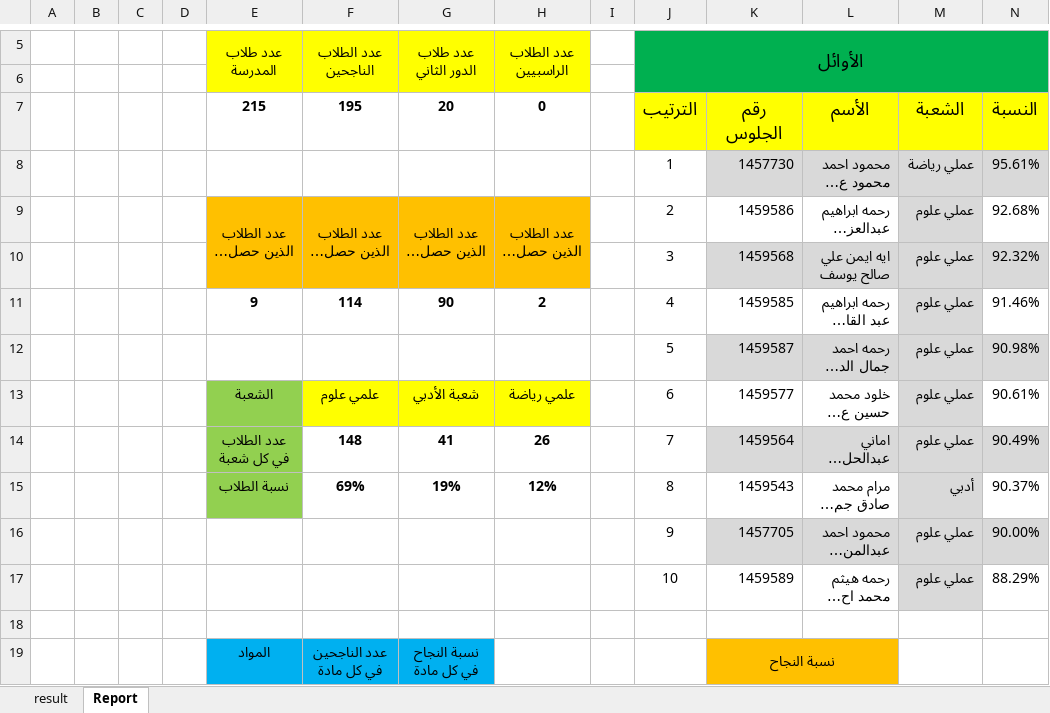
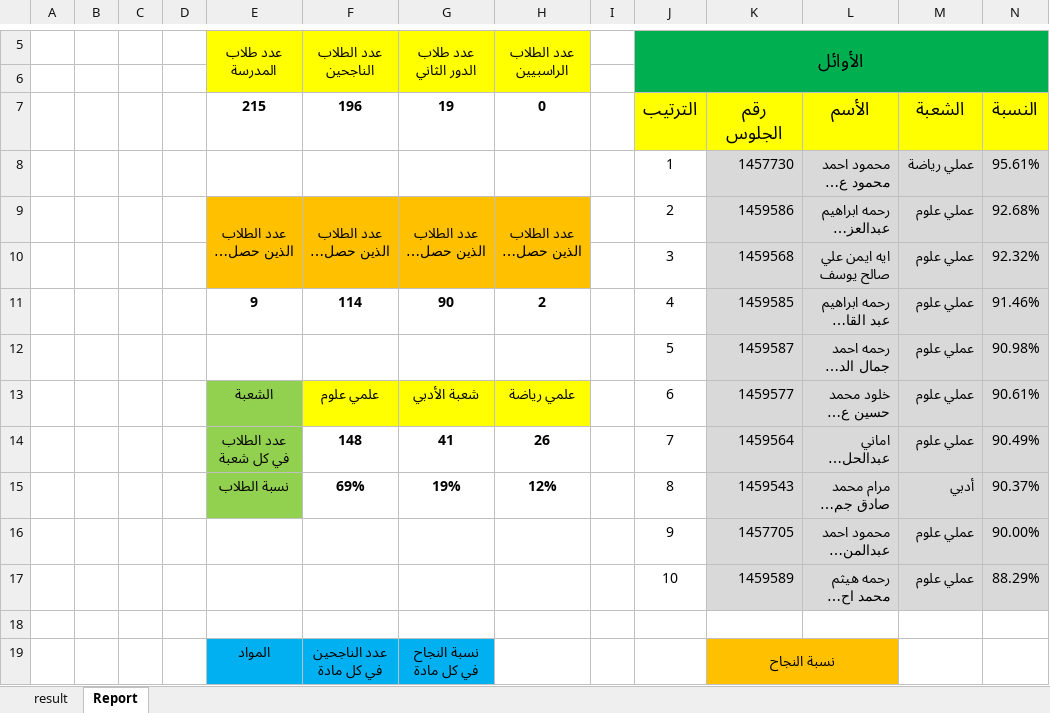
Before and after one commit to ahmedtaha89/Abo-Badawi-Secondary-School-2023, an Excel workbook: result.xlsx, sheet Report, drawn as a sheet; only a part is shown, gaps mark what is left out; long unchanged cells end in …; values as stored, in another font and other column widths than the file's, no borders; conditional formats not drawn; the diff names each change by its address in the sheet, - before the commit and + after, or states it on an @@ line.

Commit message:
update

```diff
--- a/result.xlsx (sheet Report)
+++ b/result.xlsx (sheet Report)
-F7 (عدد الطلاب الناجحين): 195
+F7 (عدد الطلاب الناجحين): 196
-G7 (عدد طلاب الدور الثاني): 20
+G7 (عدد طلاب الدور الثاني): 19
-K9:L9 fill: none
+K9:L9 fill: #D9D9D9
-N9 fill: none
+N9 fill: #D9D9D9
-K11:L11 fill: none
+K11:L11 fill: #D9D9D9
-N11 fill: none
+N11 fill: #D9D9D9
-K13:L13 fill: none
+K13:L13 fill: #D9D9D9
-N13 fill: none
+N13 fill: #D9D9D9
-K15:L15 fill: none
+K15:L15 fill: #D9D9D9
-N15 fill: none
+N15 fill: #D9D9D9
-K17:L17 fill: none
+K17:L17 fill: #D9D9D9
-N17 fill: none
+N17 fill: #D9D9D9
```
Also changed, not shown: sheet result, formulas that keep their value.
